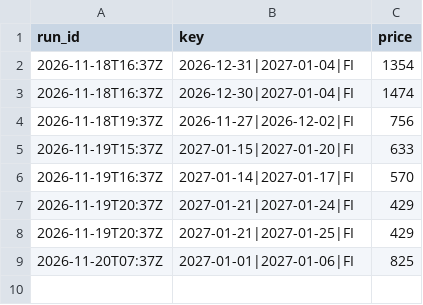
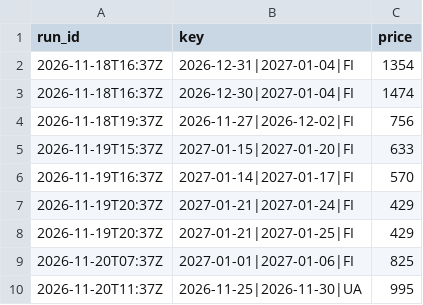
Before and after one commit to tommyjoppich/iceland, a CSV file: data/alerted.csv, drawn as a sheet; the diff names each change by its address in the sheet, - before the commit and + after, or states it on an @@ line.

```diff
--- a/data/alerted.csv
+++ b/data/alerted.csv
+row 10: 2026-11-20T11:37Z | 2026-11-25|2026-11-30|UA | 995
```
Also changed, not shown: 4 other files.
